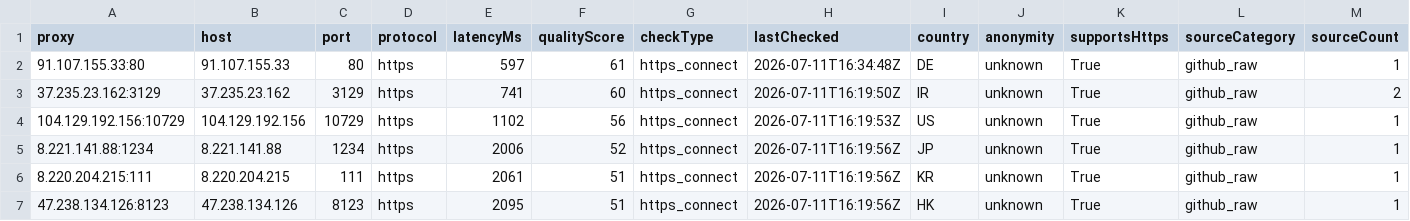
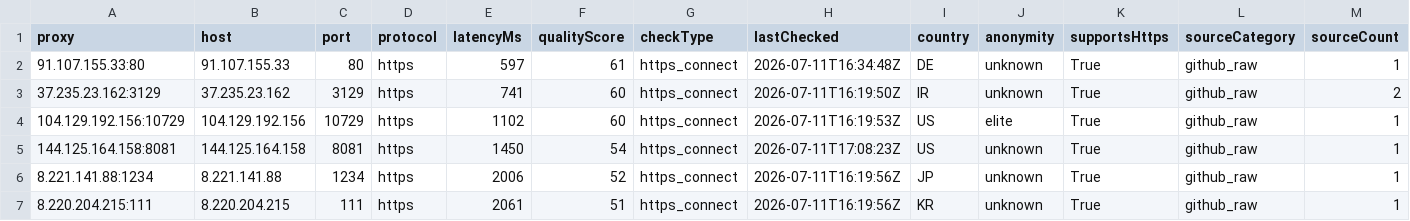
Before and after one commit to xyzs996/free-proxy-health-list, a CSV file: proxies/protocols/https/data.csv, drawn as a sheet; only a part is shown; the shorter side is filled out with more unchanged rows; rows hold the shown columns only; the diff names each change by its address in the sheet, - before the commit and + after, or states it on an @@ line.

```diff
--- a/proxies/protocols/https/data.csv
+++ b/proxies/protocols/https/data.csv
-F4 (qualityScore): 56
+F4 (qualityScore): 60
-J4 (anonymity): unknown
+J4 (anonymity): elite
+row 5: 144.125.164.158:8081 | 144.125.164.158 | 8081 | https | 1450 | 54 | https_connect | 2026-07-11T17:08:23Z | US | unknown | True | github_raw | 1
```
Also changed, not shown: proxies/anonymity/elite/data.csv, proxies/latency/fast/data.csv, 37 other files.
